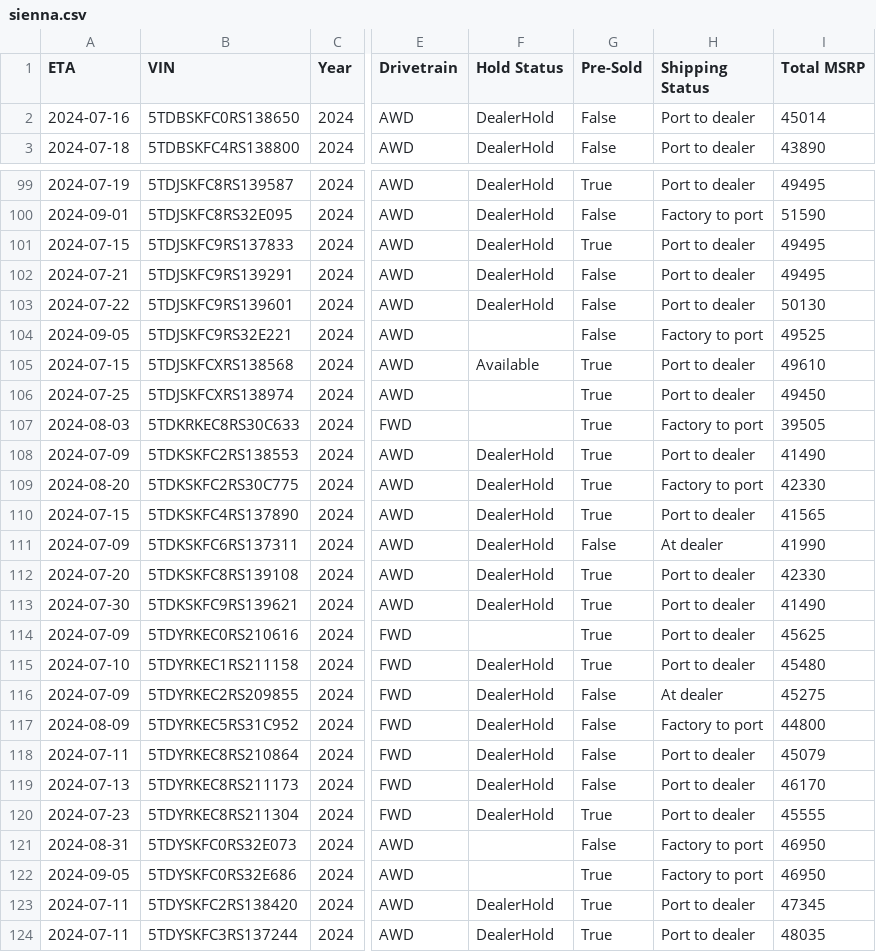
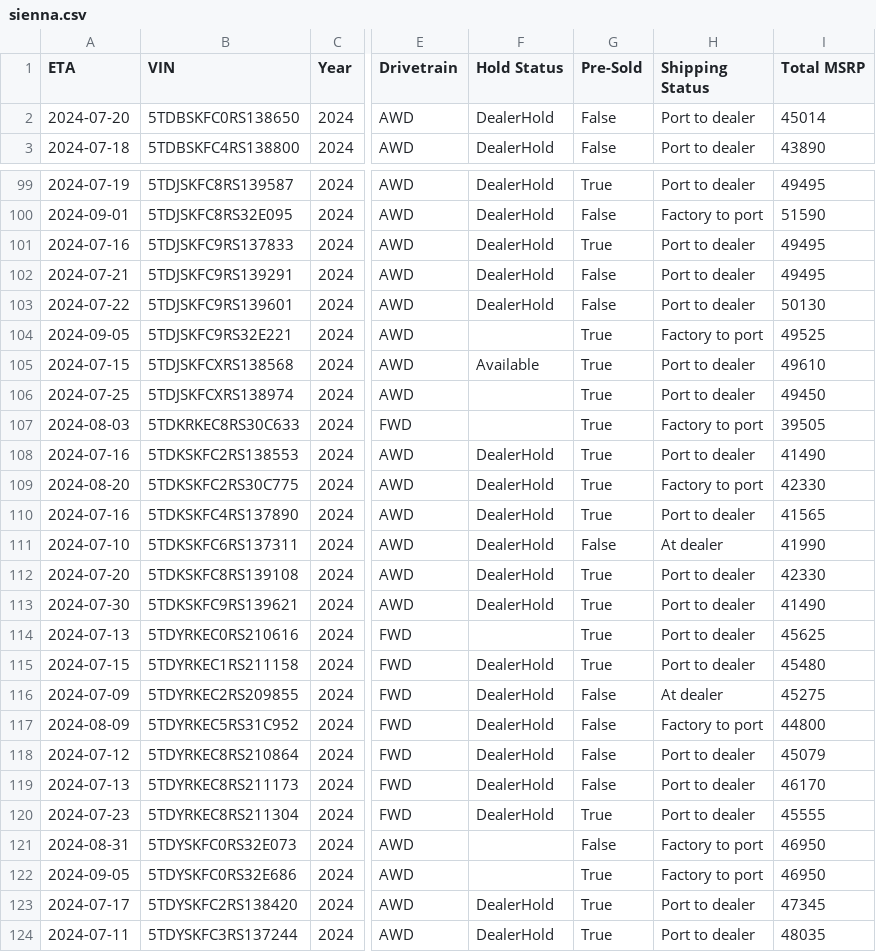
Before and after one commit to gramgil/TestGrab, a CSV file: output/sienna.csv, drawn as a sheet; only a part is shown, gaps mark what is left out; the diff covers the shown part only; the diff names each change by its address in the sheet, - before the commit and + after, or states it on an @@ line.

```diff
--- a/output/sienna.csv
+++ b/output/sienna.csv
-A2 (ETA): 2024-07-16
+A2 (ETA): 2024-07-20
-A101 (ETA): 2024-07-15
+A101 (ETA): 2024-07-16
-G104 (Pre-Sold): False
+G104 (Pre-Sold): True
-A108 (ETA): 2024-07-09
+A108 (ETA): 2024-07-16
-A110 (ETA): 2024-07-15
+A110 (ETA): 2024-07-16
-A111 (ETA): 2024-07-09
+A111 (ETA): 2024-07-10
-A114 (ETA): 2024-07-09
+A114 (ETA): 2024-07-13
-A115 (ETA): 2024-07-10
+A115 (ETA): 2024-07-15
-A118 (ETA): 2024-07-11
+A118 (ETA): 2024-07-12
-A123 (ETA): 2024-07-11
+A123 (ETA): 2024-07-17
```
Also changed, not shown: 24 edited cells elsewhere in this file, 1 other file.
